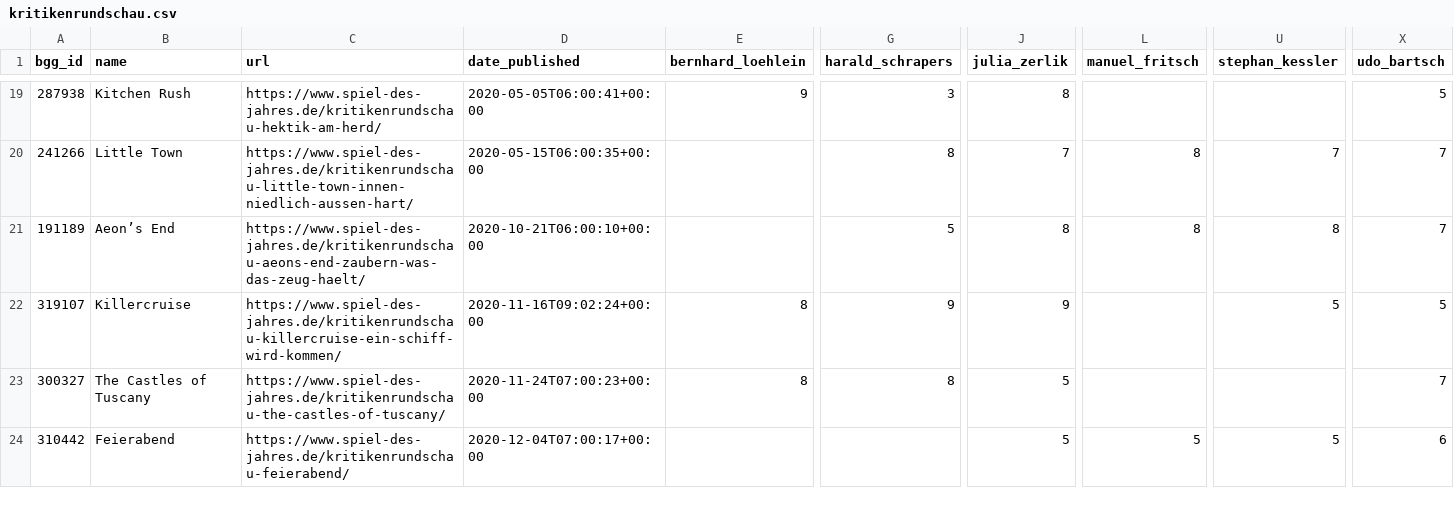
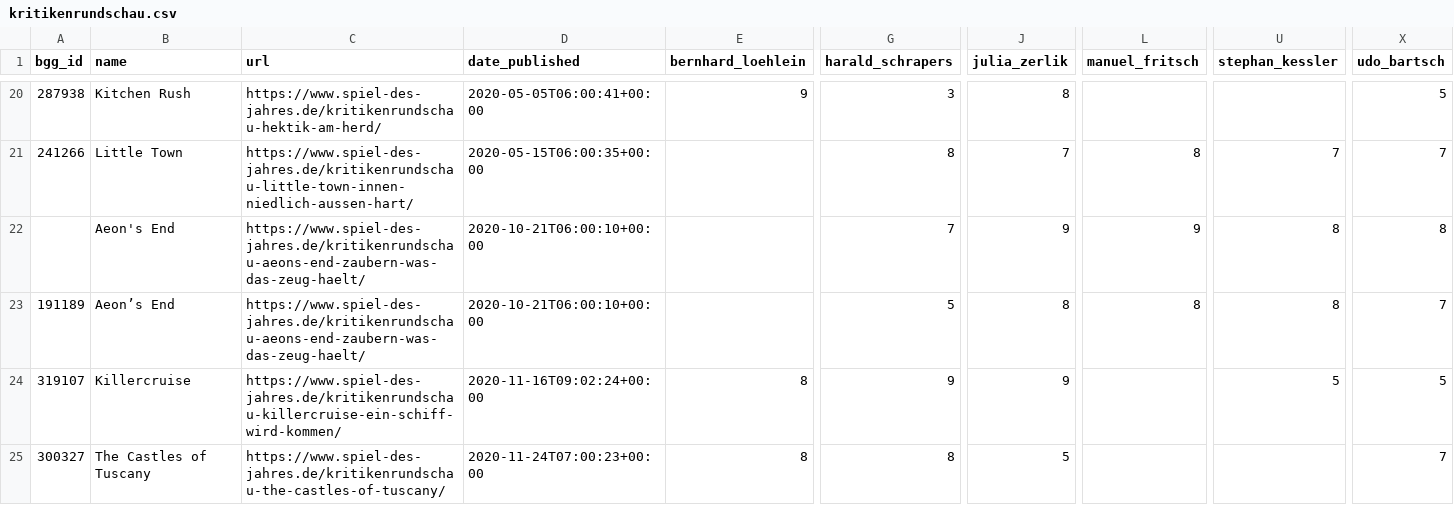
Before and after one commit to recommend-games/spiel-des-jahres, a CSV file: src/spiel_des_jahres/data/kritikenrundschau.csv, drawn as a sheet; only a part is shown, gaps mark what is left out; the shorter side is filled out with more unchanged rows; rows hold the shown columns only; the diff covers the shown part only; the diff names each change by its address in the sheet, - before the commit and + after, or states it on an @@ line.

Commit message:
Updated kritikenrundschau.csv

```diff
--- a/src/spiel_des_jahres/data/kritikenrundschau.csv
+++ b/src/spiel_des_jahres/data/kritikenrundschau.csv
+row 22:  | Aeon's End | https://www.spiel-des-jahres.de/kritikenrundschau-aeons-end-zaubern-was-das-zeug-haelt/ | 2020-10-21T06:00:10+00:00 |  | 7 | 9 | 9 | 8 | 8
```
Also changed, not shown: 15 added rows elsewhere in this file.
